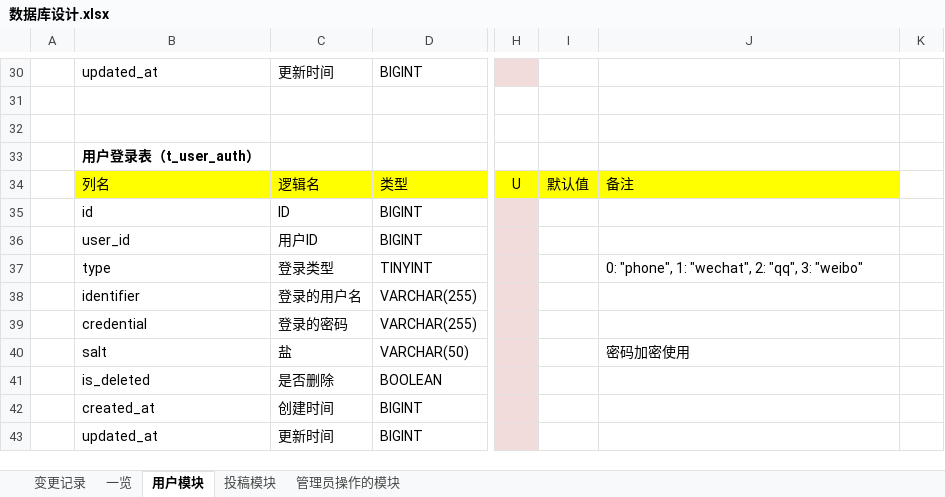
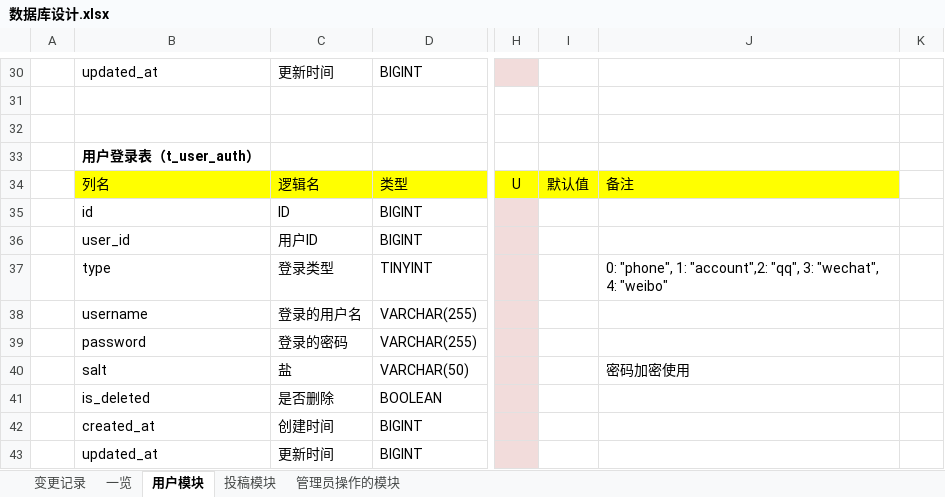
Before and after one commit to Junesui/social_app, an Excel workbook: docs/db/数据库设计.xlsx, sheet 用户模块, drawn as a sheet; only a part is shown, gaps mark what is left out; values as stored, in another font and other column widths than the file's, no borders; charts and pictures not drawn; the diff names each change by its address in the sheet, - before the commit and + after, or states it on an @@ line.

```diff
--- a/docs/db/数据库设计.xlsx (sheet 用户模块)
+++ b/docs/db/数据库设计.xlsx (sheet 用户模块)
-J37: …"phone", 1: "wechat", 2: "qq", 3: "weibo"
+J37: …"phone", 1: "account",2: "qq", 3: "wechat", 4: "weibo"
-B38: identifier
+B38: username
-B39: credential
+B39: password
```
Also changed, not shown: 3 other files.
